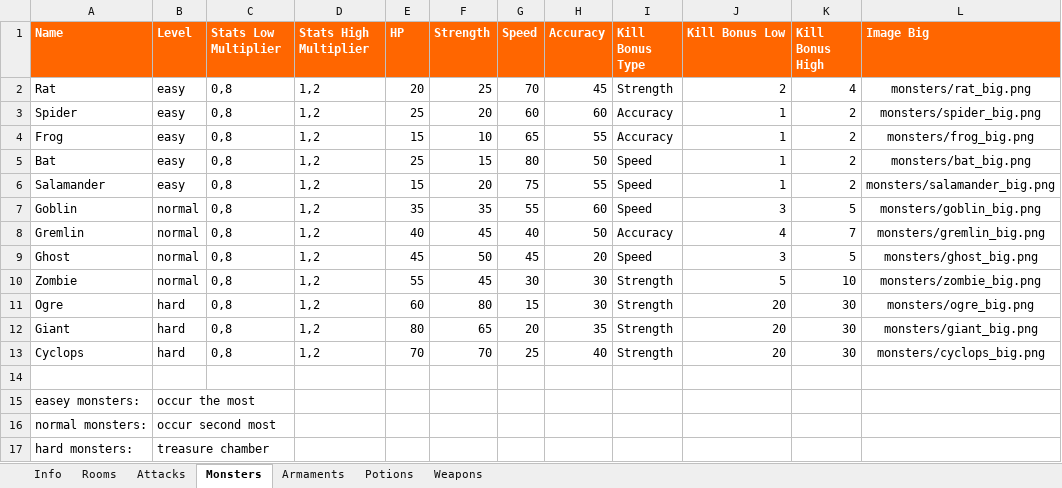
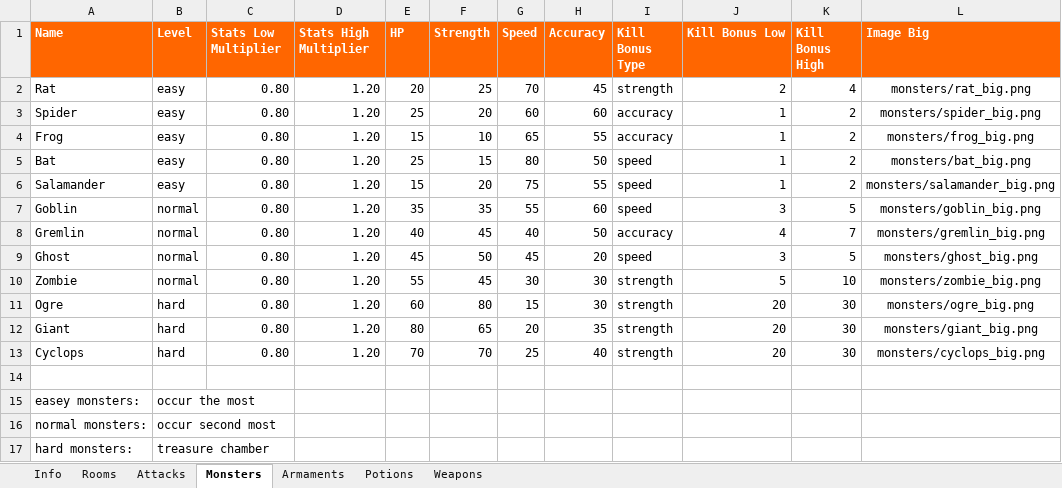
Before and after one commit to DeathTheFreaky/RDG, an Excel workbook: RDG/config/RDG.xlsx, sheet Monsters, drawn as a sheet; only a part is shown; values as stored, in another font and other column widths than the file's, no borders; table styles not drawn; the diff names each change by its address in the sheet, - before the commit and + after, or states it on an @@ line.

```diff
--- a/RDG/config/RDG.xlsx (sheet Monsters)
+++ b/RDG/config/RDG.xlsx (sheet Monsters)
-C2:C13 (Stats Low Multiplier): 0,8
+C2:C13 (Stats Low Multiplier): 0.80
-D2:D13 (Stats High Multiplier): 1,2
+D2:D13 (Stats High Multiplier): 1.20
-I2 (Kill Bonus Type): Strength
+I2 (Kill Bonus Type): strength
-I3:I4 (Kill Bonus Type): Accuracy
+I3:I4 (Kill Bonus Type): accuracy
-I5:I7 (Kill Bonus Type): Speed
+I5:I7 (Kill Bonus Type): speed
-I8 (Kill Bonus Type): Accuracy
+I8 (Kill Bonus Type): accuracy
-I9 (Kill Bonus Type): Speed
+I9 (Kill Bonus Type): speed
-I10:I13 (Kill Bonus Type): Strength
+I10:I13 (Kill Bonus Type): strength
```
Also changed, not shown: sheet Armaments, sheet Rooms, sheet Weapons, sheet Potions, sheet Attacks, sheet Info, 32 other files.
